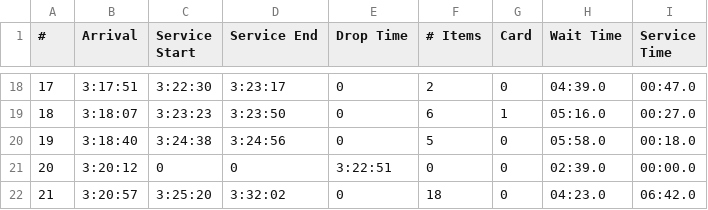
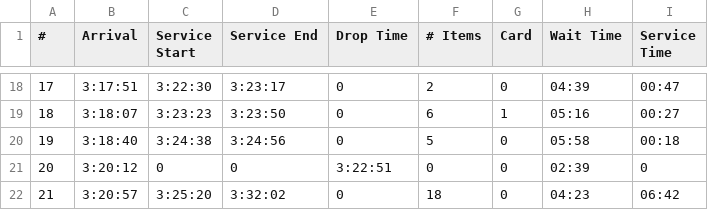
Before and after one commit to SachinDRaj/Comp3950Project, a CSV file: Code/Data/RondellGerard.csv, drawn as a sheet; only a part is shown, gaps mark what is left out; the diff covers the shown part only.

```diff
--- a/Code/Data/RondellGerard.csv
+++ b/Code/Data/RondellGerard.csv
@@ -18,5 +18,5 @@
-17,3:17:51,3:22:30,3:23:17,0,2,0,04:39.0,00:47.0
-18,3:18:07,3:23:23,3:23:50,0,6,1,05:16.0,00:27.0
-19,3:18:40,3:24:38,3:24:56,0,5,0,05:58.0,00:18.0
-20,3:20:12,0,0,3:22:51,0,0,02:39.0,00:00.0
-21,3:20:57,3:25:20,3:32:02,0,18,0,04:23.0,06:42.0
+17,3:17:51,3:22:30,3:23:17,0,2,0,04:39,00:47
+18,3:18:07,3:23:23,3:23:50,0,6,1,05:16,00:27
+19,3:18:40,3:24:38,3:24:56,0,5,0,05:58,00:18
+20,3:20:12,0,0,3:22:51,0,0,02:39,0
+21,3:20:57,3:25:20,3:32:02,0,18,0,04:23,06:42
```
Also changed, not shown: 32 edited cells elsewhere in this file, Code/Data/Express.csv, 1 other file.
